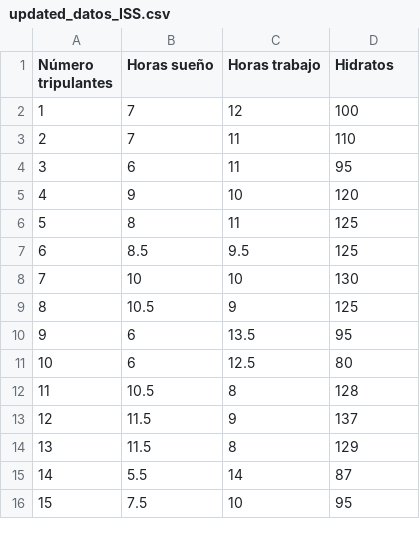
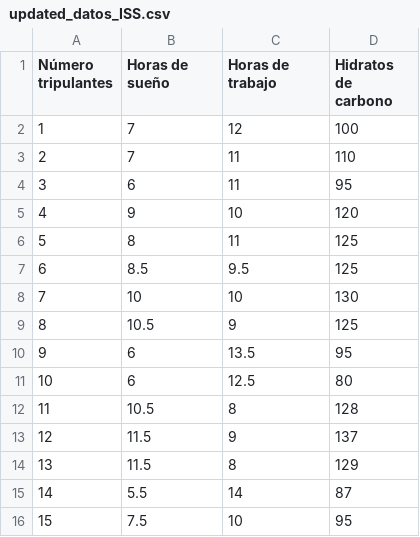
Before and after one commit to scd07/datos4, a CSV file: updated_datos_ISS.csv, drawn as a sheet.

Commit message:
Update updated_datos_ISS.csv

```diff
--- a/updated_datos_ISS.csv
+++ b/updated_datos_ISS.csv
@@ -1,2 +1,2 @@
-Número tripulantes,Horas sueño,Horas trabajo,Hidratos
+Número tripulantes,Horas de sueño,Horas de trabajo,Hidratos de carbono
 1,7,12,100
```
